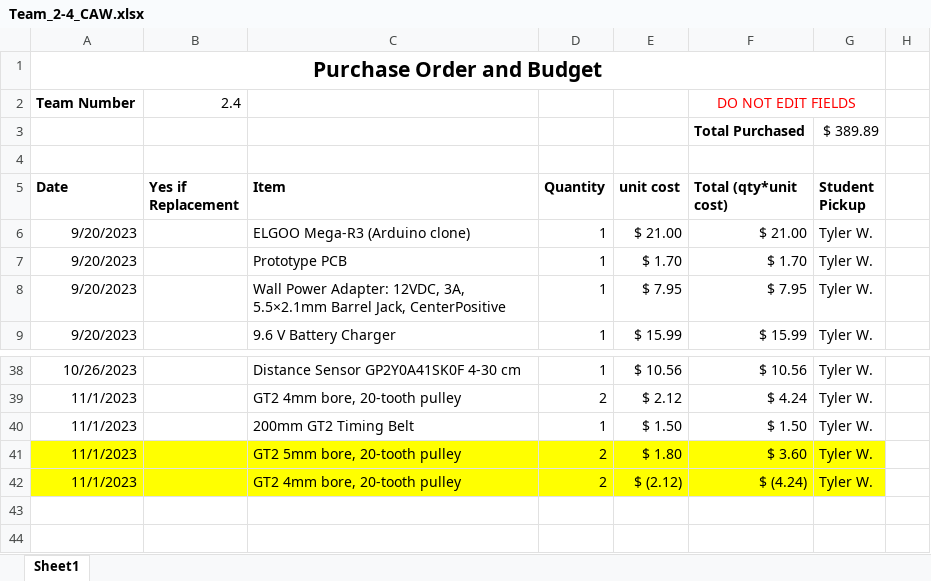
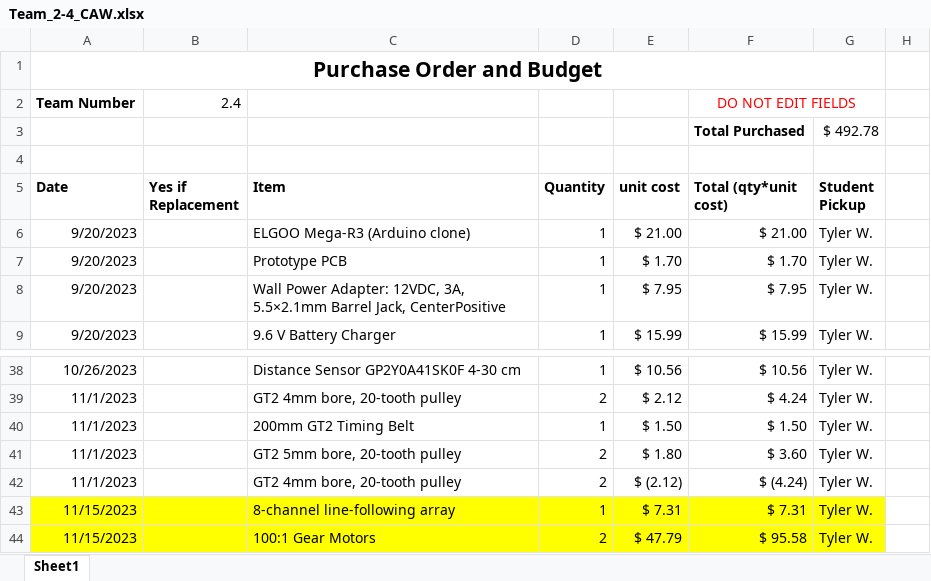
Before and after one commit to pleblius/Mechatronics, an Excel workbook: CAW Sheet/Team_2-4_CAW.xlsx, sheet Sheet1, drawn as a sheet; only a part is shown, gaps mark what is left out; values as stored, in another font and other column widths than the file's, no borders; the diff names each change by its address in the sheet, - before the commit and + after, or states it on an @@ line.

```diff
--- a/CAW Sheet/Team_2-4_CAW.xlsx (sheet Sheet1)
+++ b/CAW Sheet/Team_2-4_CAW.xlsx (sheet Sheet1)
-G3 (Student Pickup): $ 389.89
+G3 (Student Pickup): $ 492.78
-A41:G42 fill: #FFFF00
+A41:G42 fill: none
+row 43: 11/15/2023 |  | 8-channel line-following array | 1 | $ 7.31 | $ 7.31 | Tyler W.
+row 44: 11/15/2023 |  | 100:1 Gear Motors | 2 | $ 47.79 | $ 95.58 | Tyler W.
```
Also changed, not shown: 6 other files.
